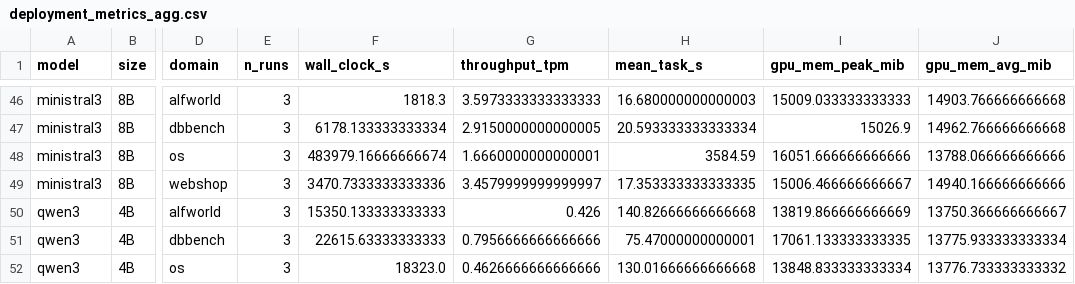
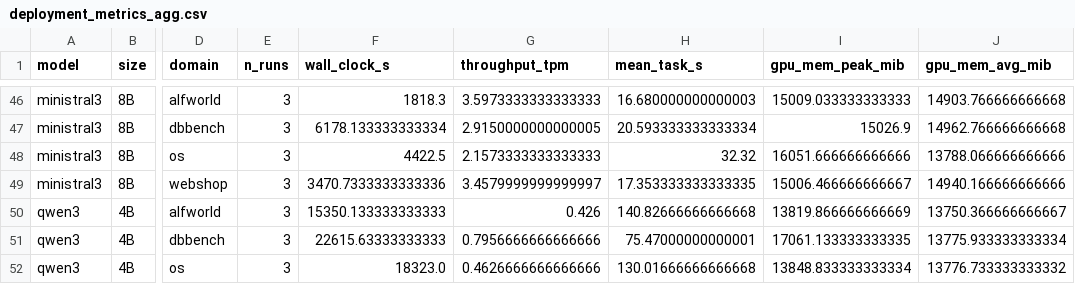
Before and after one commit to gautham1419/Agent-bench-lab, a CSV file: results/deployment_metrics_agg.csv, drawn as a sheet; only a part is shown, gaps mark what is left out; the diff names each change by its address in the sheet, - before the commit and + after, or states it on an @@ line.

```diff
--- a/results/deployment_metrics_agg.csv
+++ b/results/deployment_metrics_agg.csv
-F48 (wall_clock_s): 483979.16666666674
+F48 (wall_clock_s): 4422.5
-G48 (throughput_tpm): 1.6660000000000001
+G48 (throughput_tpm): 2.1573333333333333
-H48 (mean_task_s): 3584.59
+H48 (mean_task_s): 32.32
```
Also changed, not shown: results/deployment_metrics.csv, results/deployment_table.csv, 5 other files.
